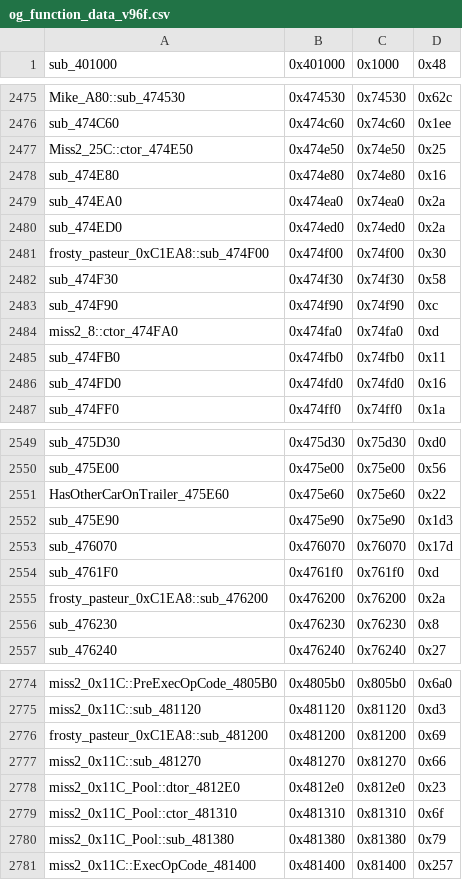
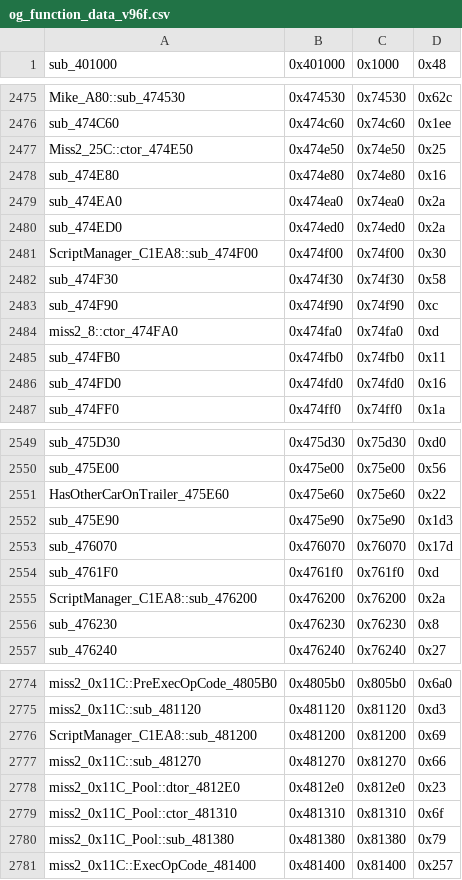
Before and after one commit to CriminalRETeam/gta2_re, a CSV file: Scripts/bin_comp/og_function_data_v96f.csv, drawn as a sheet; only a part is shown, gaps mark what is left out; the diff covers the shown part only.

```diff
--- a/Scripts/bin_comp/og_function_data_v96f.csv
+++ b/Scripts/bin_comp/og_function_data_v96f.csv
@@ -2480,3 +2480,3 @@ sub_474EA0,0x474ea0,0x74ea0,0x2a
 sub_474ED0,0x474ed0,0x74ed0,0x2a
-frosty_pasteur_0xC1EA8::sub_474F00,0x474f00,0x74f00,0x30
+ScriptManager_C1EA8::sub_474F00,0x474f00,0x74f00,0x30
 sub_474F30,0x474f30,0x74f30,0x58
@@ -2554,3 +2554,3 @@ sub_476070,0x476070,0x76070,0x17d
 sub_4761F0,0x4761f0,0x761f0,0xd
-frosty_pasteur_0xC1EA8::sub_476200,0x476200,0x76200,0x2a
+ScriptManager_C1EA8::sub_476200,0x476200,0x76200,0x2a
 sub_476230,0x476230,0x76230,0x8
@@ -2775,3 +2775,3 @@ miss2_0x11C::PreExecOpCode_4805B0,0x4805b0,0x805b0,0x6a0
 miss2_0x11C::sub_481120,0x481120,0x81120,0xd3
-frosty_pasteur_0xC1EA8::sub_481200,0x481200,0x81200,0x69
+ScriptManager_C1EA8::sub_481200,0x481200,0x81200,0x69
 miss2_0x11C::sub_481270,0x481270,0x81270,0x66
```
Also changed, not shown: 12 edited cells elsewhere in this file, Scripts/bin_comp/og_function_data_v105.csv, 25 other files.
